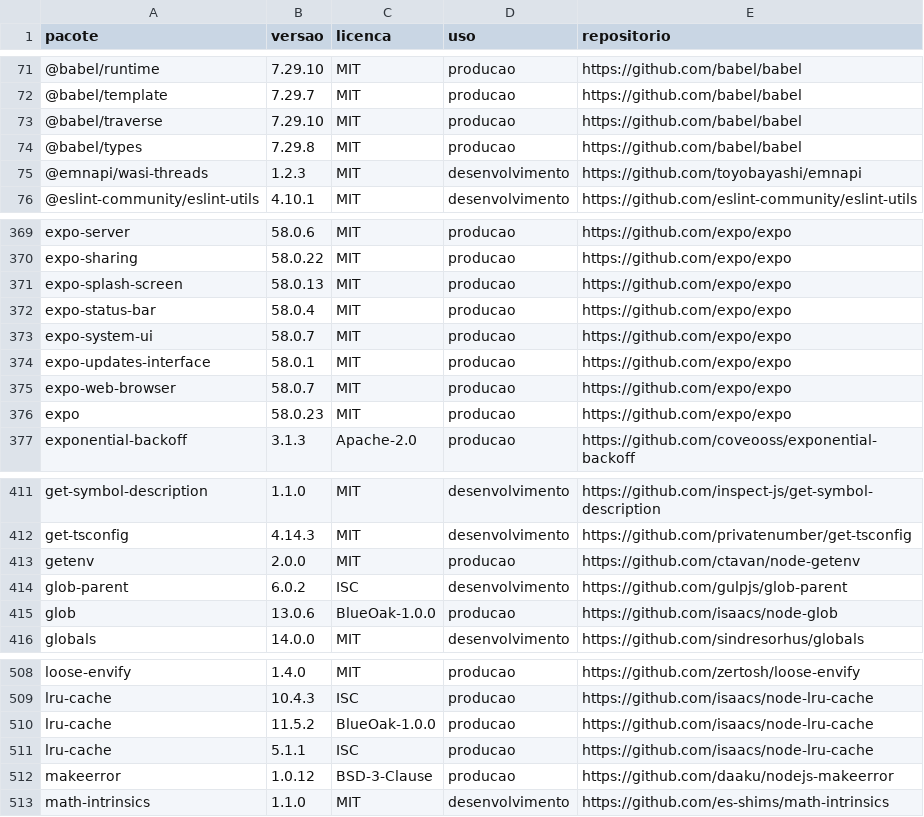
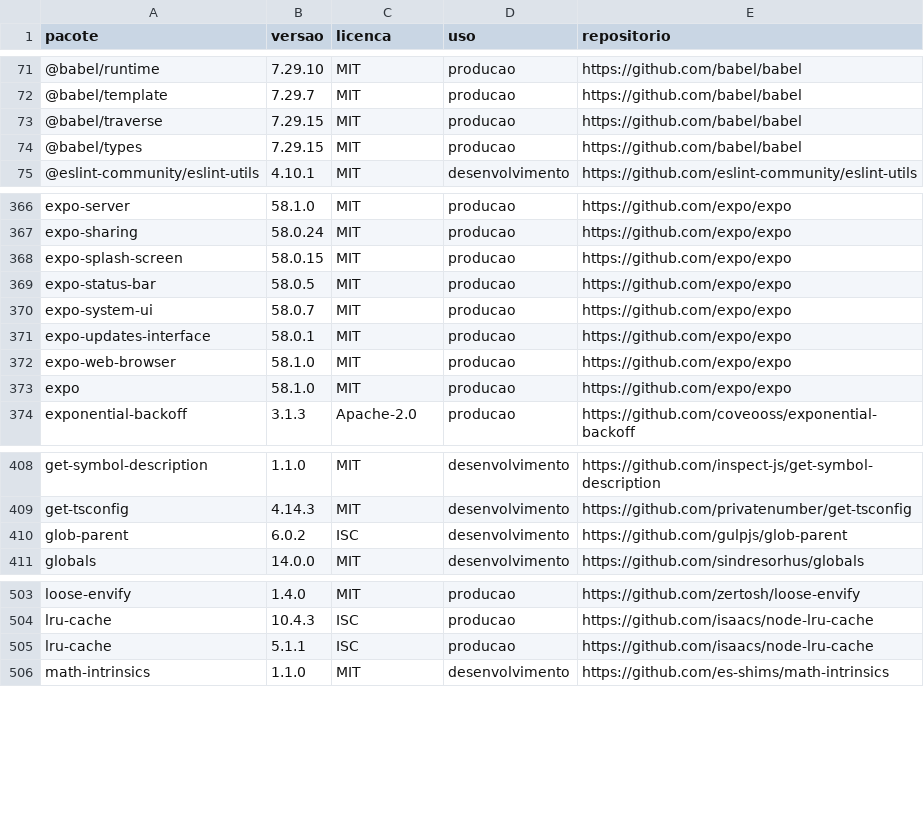
Before and after one commit to Conecta-IFSP/DOCUMENTATION, a CSV file: licencas/frontend.csv, drawn as a sheet; only a part is shown, gaps mark what is left out; removed rows and columns are numbered as before the commit, all else as after; the diff covers the shown part only; the diff names each change by its address in the sheet, - before the commit and + after, or states it on an @@ line.

```diff
--- a/licencas/frontend.csv
+++ b/licencas/frontend.csv
-B73 (versao): 7.29.10
+B73 (versao): 7.29.15
-B74 (versao): 7.29.8
+B74 (versao): 7.29.15
-row 75: @emnapi/wasi-threads | 1.2.3 | MIT | desenvolvimento | https://github.com/toyobayashi/emnapi
-B366 (versao): 58.0.6
+B366 (versao): 58.1.0
-B367 (versao): 58.0.22
+B367 (versao): 58.0.24
-B368 (versao): 58.0.13
+B368 (versao): 58.0.15
-B369 (versao): 58.0.4
+B369 (versao): 58.0.5
-B372 (versao): 58.0.7
+B372 (versao): 58.1.0
-B373 (versao): 58.0.23
+B373 (versao): 58.1.0
-row 413: getenv | 2.0.0 | MIT | producao | https://github.com/ctavan/node-getenv
-row 415: glob | 13.0.6 | BlueOak-1.0.0 | producao | https://github.com/isaacs/node-glob
-row 510: lru-cache | 11.5.2 | BlueOak-1.0.0 | producao | https://github.com/isaacs/node-lru-cache
-row 512: makeerror | 1.0.12 | BSD-3-Clause | producao | https://github.com/daaku/nodejs-makeerror
```
Also changed, not shown: 7 removed rows and 52 edited cells elsewhere in this file, 4 other files.
